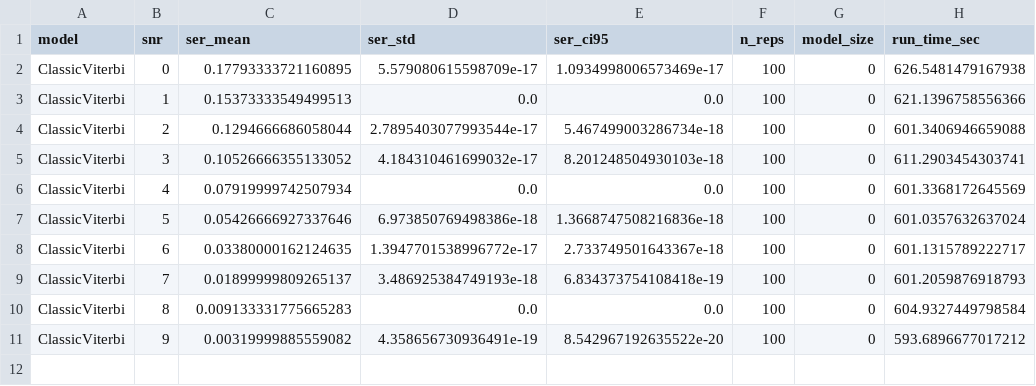
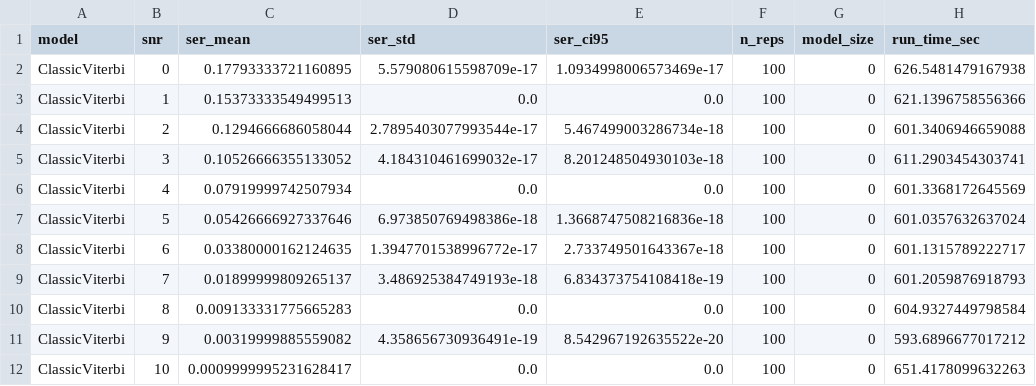
Before and after one commit to Gilzuk/viterbitransformed, a CSV file: Results/metrics/mc_sweep_validation.csv, drawn as a sheet; the diff names each change by its address in the sheet, - before the commit and + after, or states it on an @@ line.

```diff
--- a/Results/metrics/mc_sweep_validation.csv
+++ b/Results/metrics/mc_sweep_validation.csv
+row 12: ClassicViterbi | 10 | 0.0009999995231628417 | 0.0 | 0.0 | 100 | 0 | 651.4178099632263
```
